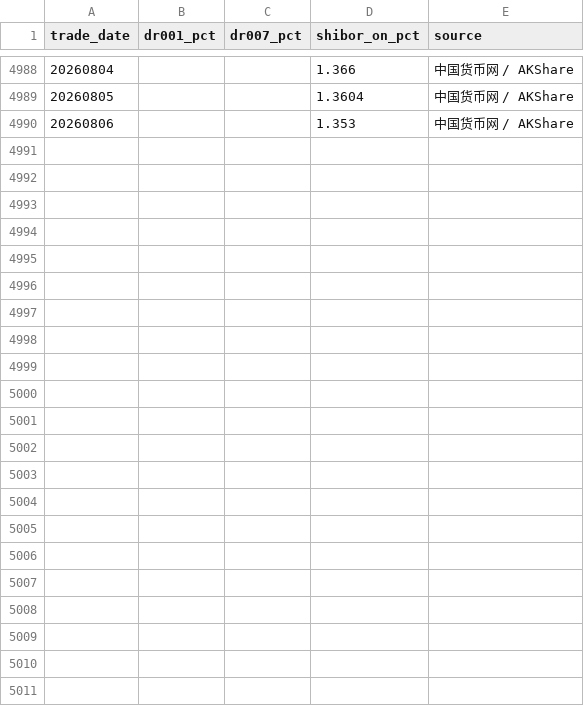
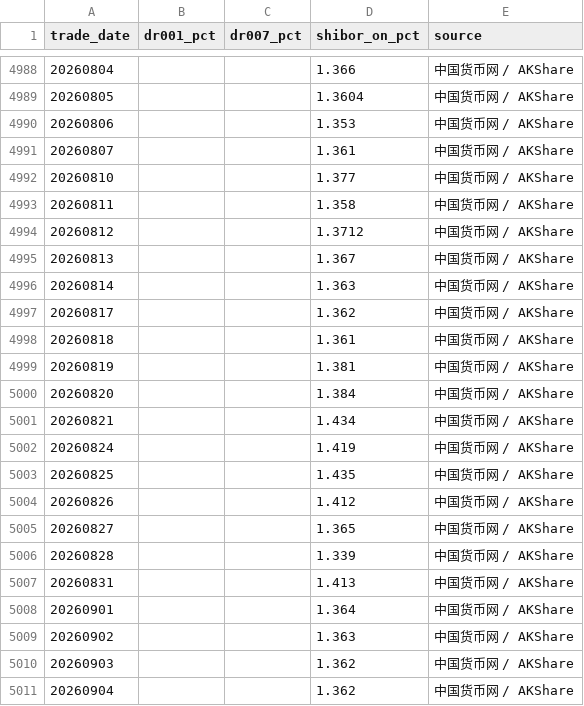
Before and after one commit to littlepeachh/macroscope-dashboard-v7, a CSV file: data/liquidity.csv, drawn as a sheet; only a part is shown, gaps mark what is left out; the diff names each change by its address in the sheet, - before the commit and + after, or states it on an @@ line.

```diff
--- a/data/liquidity.csv
+++ b/data/liquidity.csv
+row 4991: 20260807 |  |  | 1.361 | 中国货币网 / AKShare
+row 4992: 20260810 |  |  | 1.377 | 中国货币网 / AKShare
+row 4993: 20260811 |  |  | 1.358 | 中国货币网 / AKShare
+row 4994: 20260812 |  |  | 1.3712 | 中国货币网 / AKShare
+row 4995: 20260813 |  |  | 1.367 | 中国货币网 / AKShare
+row 4996: 20260814 |  |  | 1.363 | 中国货币网 / AKShare
+row 4997: 20260817 |  |  | 1.362 | 中国货币网 / AKShare
+row 4998: 20260818 |  |  | 1.361 | 中国货币网 / AKShare
+row 4999: 20260819 |  |  | 1.381 | 中国货币网 / AKShare
+row 5000: 20260820 |  |  | 1.384 | 中国货币网 / AKShare
+row 5001: 20260821 |  |  | 1.434 | 中国货币网 / AKShare
+row 5002: 20260824 |  |  | 1.419 | 中国货币网 / AKShare
+row 5003: 20260825 |  |  | 1.435 | 中国货币网 / AKShare
+row 5004: 20260826 |  |  | 1.412 | 中国货币网 / AKShare
+row 5005: 20260827 |  |  | 1.365 | 中国货币网 / AKShare
+row 5006: 20260828 |  |  | 1.339 | 中国货币网 / AKShare
+row 5007: 20260831 |  |  | 1.413 | 中国货币网 / AKShare
+row 5008: 20260901 |  |  | 1.364 | 中国货币网 / AKShare
+row 5009: 20260902 |  |  | 1.363 | 中国货币网 / AKShare
+row 5010: 20260903 |  |  | 1.362 | 中国货币网 / AKShare
+row 5011: 20260904 |  |  | 1.362 | 中国货币网 / AKShare
```
Also changed, not shown: data/fund_subscription.csv, data/macro.csv, 3 other files.
